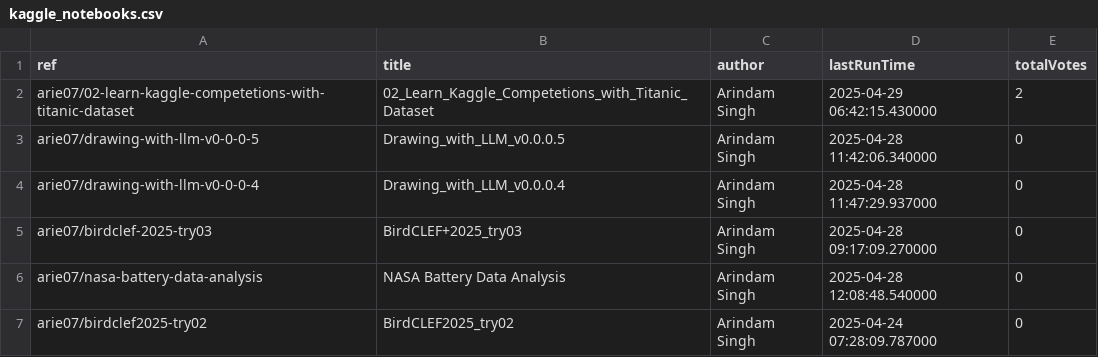
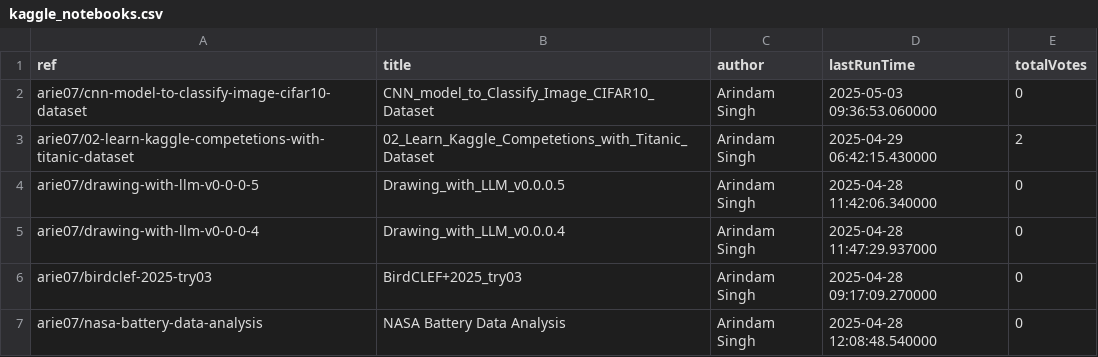
Before and after one commit to SinghArindam/Kaggle, a CSV file: notebooks/kaggle_notebooks.csv, drawn as a sheet; only a part is shown; the shorter side is filled out with more unchanged rows; the diff names each change by its address in the sheet, - before the commit and + after, or states it on an @@ line.

```diff
--- a/notebooks/kaggle_notebooks.csv
+++ b/notebooks/kaggle_notebooks.csv
+row 2: arie07/cnn-model-to-classify-image-cifar10-dataset | CNN_model_to_Classify_Image_CIFAR10_Dataset | Arindam Singh | 2025-05-03 09:36:53.060000 | 0
```
Also changed, not shown: 3 other files.
